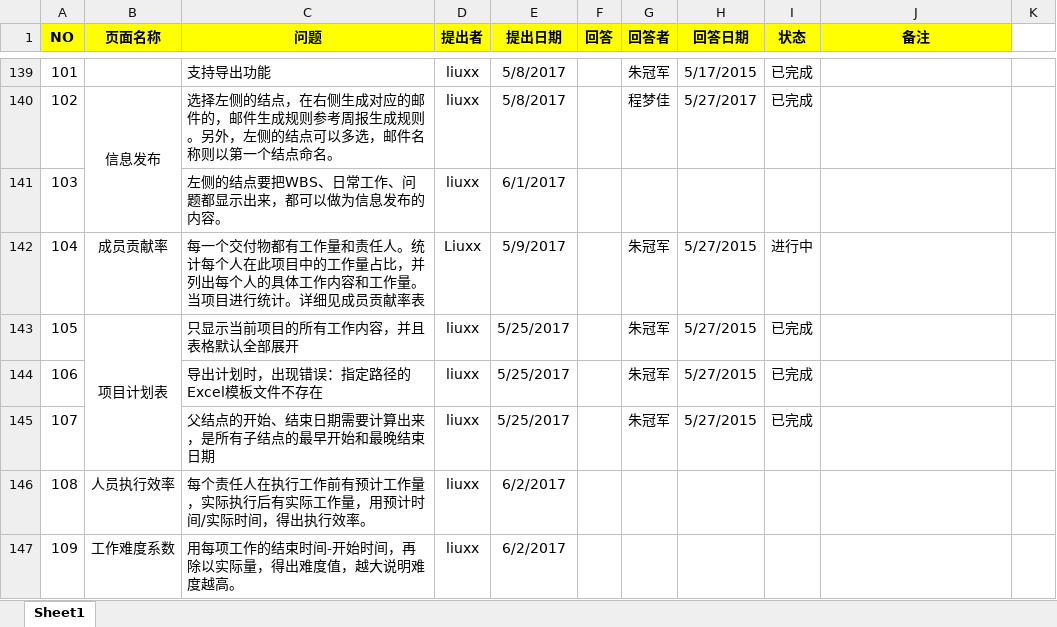
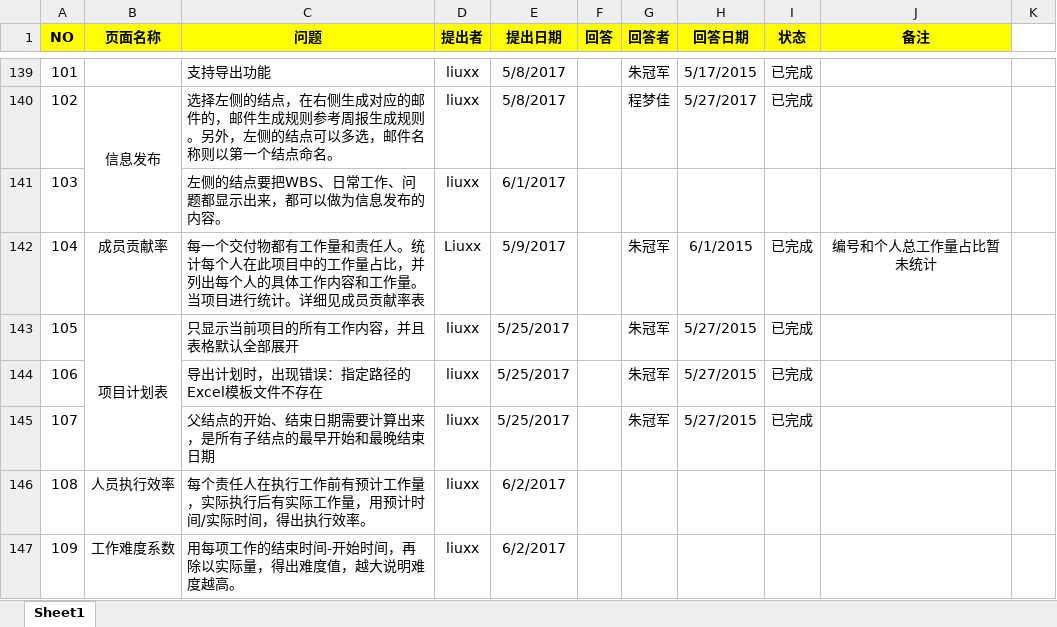
Before and after one commit to xuxb2008/ProjectManage, an Excel workbook: ProjectManagement/文档/问题点一览.xlsx, sheet Sheet1, drawn as a sheet; only a part is shown, gaps mark what is left out; values as stored, in another font and other column widths than the file's, no borders; conditional formats not drawn; the diff names each change by its address in the sheet, - before the commit and + after, or states it on an @@ line.

Commit message:
问题一览

```diff
--- a/ProjectManagement/文档/问题点一览.xlsx (sheet Sheet1)
+++ b/ProjectManagement/文档/问题点一览.xlsx (sheet Sheet1)
-H142 (回答日期): 5/27/2015
+H142 (回答日期): 6/1/2015
-I142 (状态): 进行中
+I142 (状态): 已完成
-J142 (备注): (empty)
+J142 (备注): 编号和个人总工作量占比暂未统计
```
